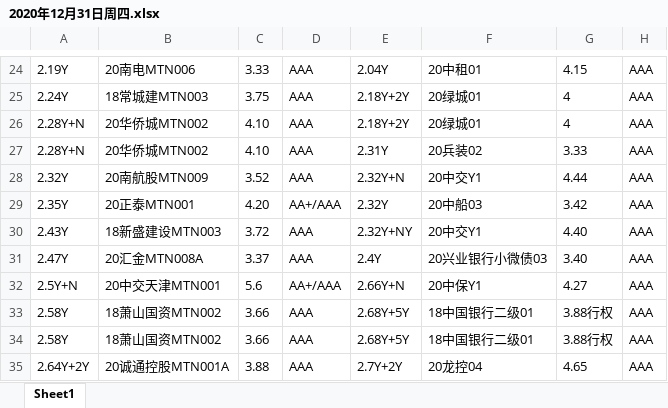
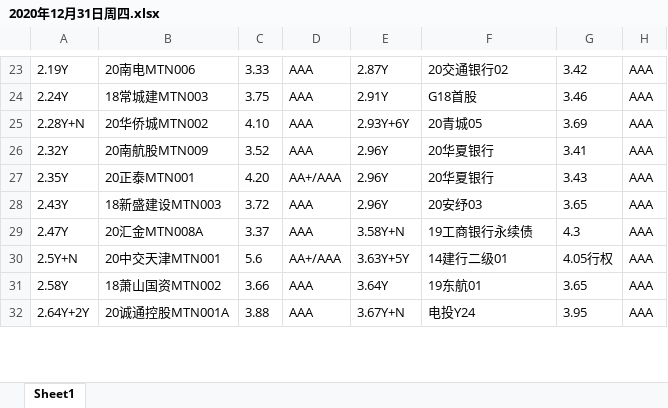
Before and after one commit to uestcmee/my_web, an Excel workbook: static/download/2020年12月31日周四.xlsx, sheet Sheet1, drawn as a sheet; only a part is shown, gaps mark what is left out; values as stored, in another font and other column widths than the file's, no borders; removed rows and columns are numbered as before the commit, all else as after; the diff covers the shown part only; the diff names each change by its address in the sheet, - before the commit and + after, or states it on an @@ line.

```diff
--- a/static/download/2020年12月31日周四.xlsx (sheet Sheet1)
+++ b/static/download/2020年12月31日周四.xlsx (sheet Sheet1)
-E23: 2.04Y
+E23: 2.87Y
-F23: 20中租01
+F23: 20交通银行02
-G23: 4.15
+G23: 3.42
-E24: 2.18Y+2Y
+E24: 2.91Y
-F24: 20绿城01
+F24: G18首股
-G24: 4
+G24: 3.46
-E25: 2.18Y+2Y
+E25: 2.93Y+6Y
-F25: 20绿城01
+F25: 20青城05
-G25: 4
+G25: 3.69
-row 27: 2.28Y+N | 20华侨城MTN002 | 4.10 | AAA | 2.31Y | 20兵装02 | 3.33 | AAA
-E26: 2.32Y+N
+E26: 2.96Y
-F26: 20中交Y1
+F26: 20华夏银行
-G26: 4.44
+G26: 3.41
-E27: 2.32Y
+E27: 2.96Y
-F27: 20中船03
+F27: 20华夏银行
-G27: 3.42
+G27: 3.43
-E28: 2.32Y+NY
+E28: 2.96Y
-F28: 20中交Y1
+F28: 20安纾03
-G28: 4.40
+G28: 3.65
-E29: 2.4Y
+E29: 3.58Y+N
-F29: 20兴业银行小微债03
+F29: 19工商银行永续债
-G29: 3.40
+G29: 4.3
-E30: 2.66Y+N
+E30: 3.63Y+5Y
-F30: 20中保Y1
+F30: 14建行二级01
-G30: 4.27
+G30: 4.05行权
-E31: 2.68Y+5Y
+E31: 3.64Y
-F31: 18中国银行二级01
+F31: 19东航01
-G31: 3.88行权
+G31: 3.65
-row 34: 2.58Y | 18萧山国资MTN002 | 3.66 | AAA | 2.68Y+5Y | 18中国银行二级01 | 3.88行权 | AAA
-E32: 2.7Y+2Y
+E32: 3.67Y+N
-F32: 20龙控04
+F32: 电投Y24
-G32: 4.65
+G32: 3.95
```
Also changed, not shown: 10 added rows, 8 removed rows, 252 edited cells, cell formats and merged cells elsewhere in this sheet, static/download/2021年01月14日周四.xlsx, 1 other file.
